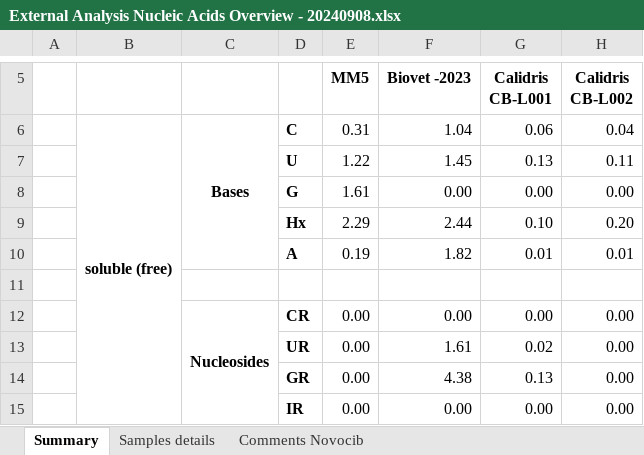
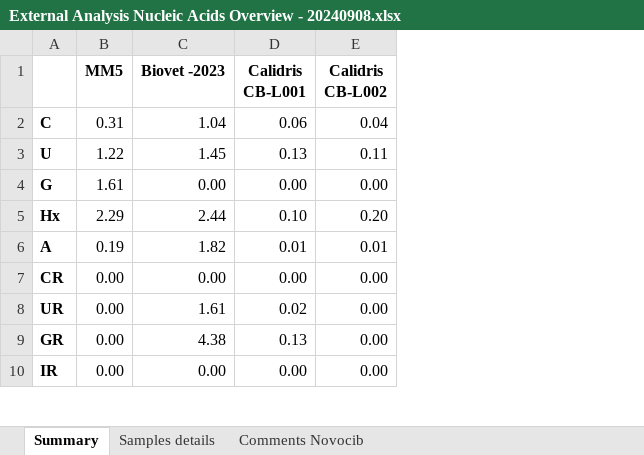
Before and after one commit to mfarooq2/Coding_learning, an Excel workbook: example_data/External Analysis Nucleic Acids Overview - 20240908.xlsx, sheet Summary, drawn as a sheet; only a part is shown, gaps mark what is left out; values as stored, in another font and other column widths than the file's, no borders; charts and pictures not drawn; removed rows and columns are numbered as before the commit, all else as after; rows hold the shown columns only; the diff covers the shown part only; the diff names each change by its address in the sheet, - before the commit and + after, or states it on an @@ line.

```diff
--- a/example_data/External Analysis Nucleic Acids Overview - 20240908.xlsx (sheet Summary)
+++ b/example_data/External Analysis Nucleic Acids Overview - 20240908.xlsx (sheet Summary)
-column A, empty
-column B, row 6: soluble (free)
-column C, row 6: Bases; row 12: Nucleosides
-row 11: (empty)
```
Also changed, not shown: 8 removed rows and 1 edited cell elsewhere in this sheet, formulas that keep their value, charts or pictures, 1 other file.
